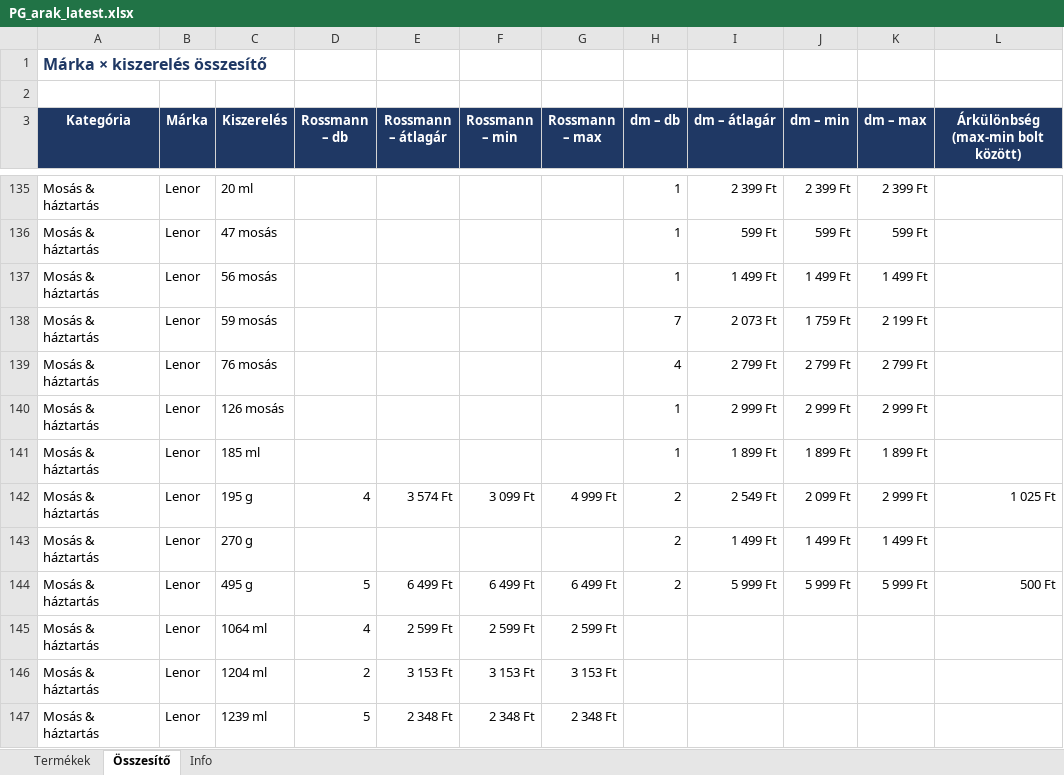
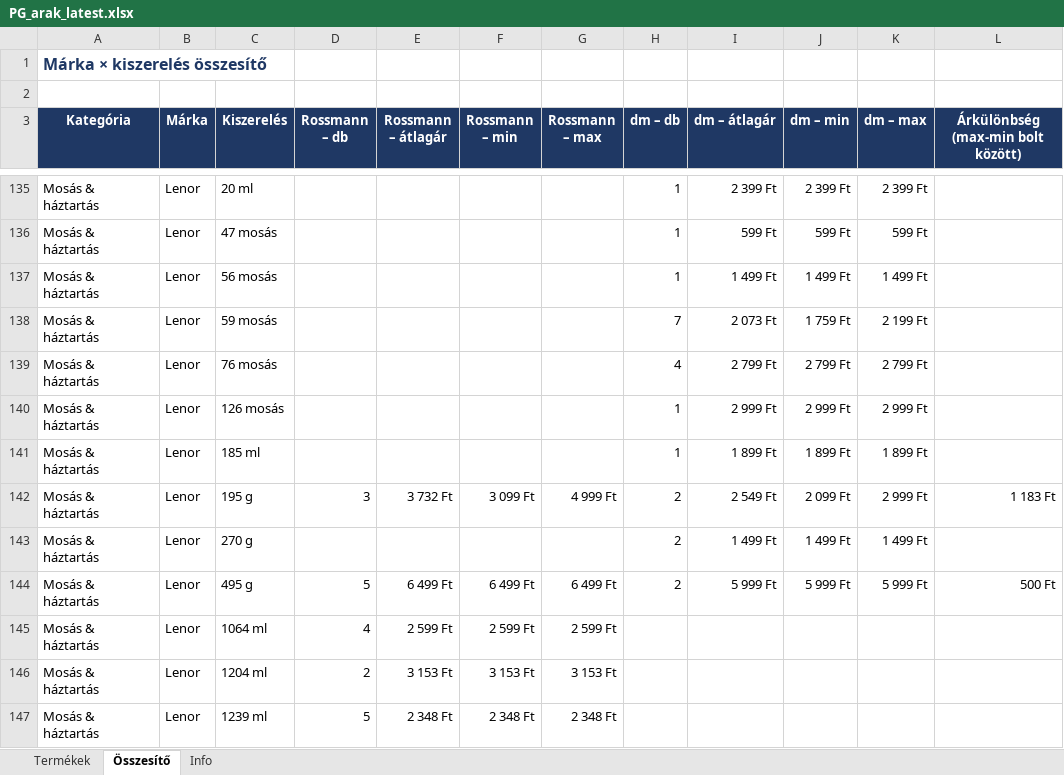
Before and after one commit to MatraBendi/Dm_Rsm_Scraper, an Excel workbook: docs/data/PG_arak_latest.xlsx, sheet Összesítő, drawn as a sheet; only a part is shown, gaps mark what is left out; values as stored, in another font and other column widths than the file's, no borders; the diff names each change by its address in the sheet, - before the commit and + after, or states it on an @@ line.

```diff
--- a/docs/data/PG_arak_latest.xlsx (sheet Összesítő)
+++ b/docs/data/PG_arak_latest.xlsx (sheet Összesítő)
-D142 (Rossmann – db): 4
+D142 (Rossmann – db): 3
-E142 (Rossmann – átlagár): 3 574 Ft
+E142 (Rossmann – átlagár): 3 732 Ft
-L142: 1 025 Ft
+L142: 1 183 Ft
```
Also changed, not shown: sheet Termékek, sheet Info, 3 other files.
